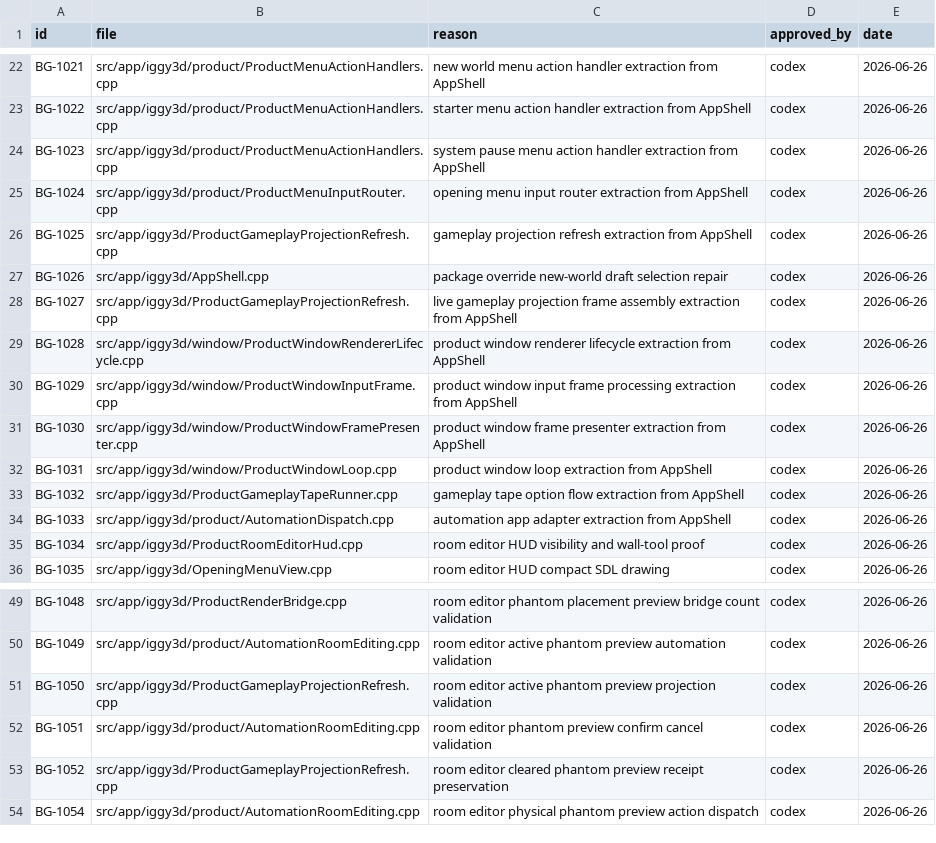
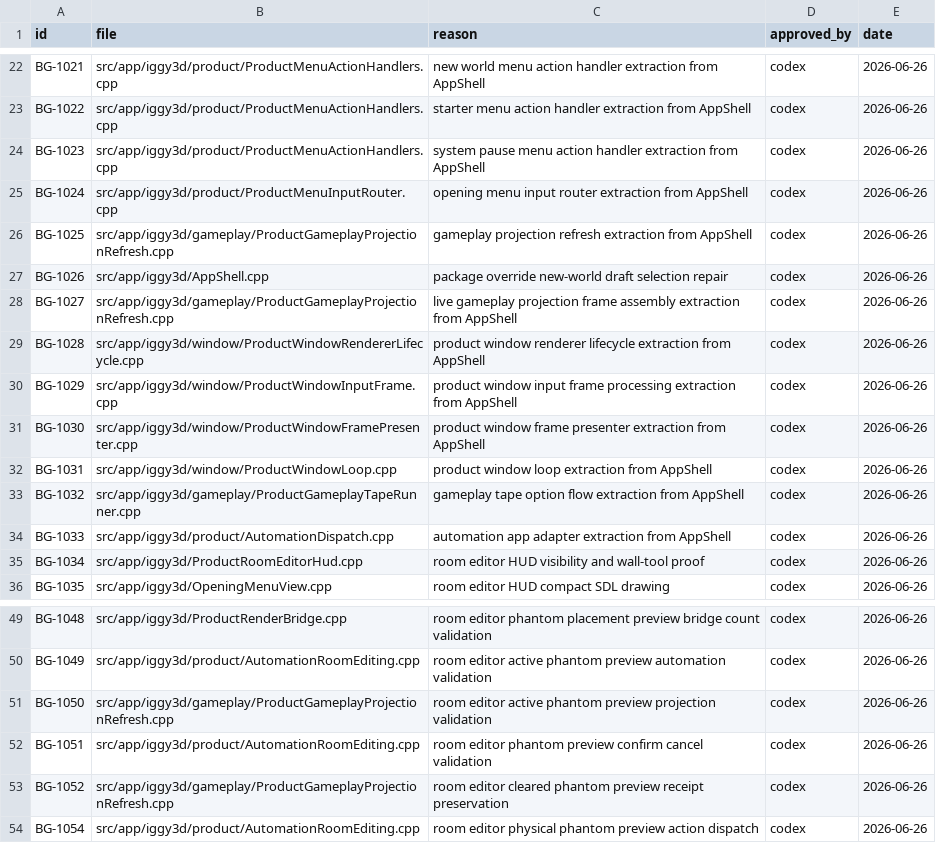
Before and after one commit to KOGA-ryu/iggy, a TSV file: docs/branch_gate_approvals.tsv, drawn as a sheet; only a part is shown, gaps mark what is left out.

Commit message:
Move product gameplay files under gameplay folder

```diff
--- a/docs/branch_gate_approvals.tsv
+++ b/docs/branch_gate_approvals.tsv
@@ -25,5 +25,5 @@ BG-1023	src/app/iggy3d/product/ProductMenuActionHandlers.cpp	system pause menu a
 BG-1024	src/app/iggy3d/product/ProductMenuInputRouter.cpp	opening menu input router extraction from AppShell	codex	2026-06-26
-BG-1025	src/app/iggy3d/ProductGameplayProjectionRefresh.cpp	gameplay projection refresh extraction from AppShell	codex	2026-06-26
+BG-1025	src/app/iggy3d/gameplay/ProductGameplayProjectionRefresh.cpp	gameplay projection refresh extraction from AppShell	codex	2026-06-26
 BG-1026	src/app/iggy3d/AppShell.cpp	package override new-world draft selection repair	codex	2026-06-26
-BG-1027	src/app/iggy3d/ProductGameplayProjectionRefresh.cpp	live gameplay projection frame assembly extraction from AppShell	codex	2026-06-26
+BG-1027	src/app/iggy3d/gameplay/ProductGameplayProjectionRefresh.cpp	live gameplay projection frame assembly extraction from AppShell	codex	2026-06-26
 BG-1028	src/app/iggy3d/window/ProductWindowRendererLifecycle.cpp	product window renderer lifecycle extraction from AppShell	codex	2026-06-26
@@ -32,3 +32,3 @@ BG-1030	src/app/iggy3d/window/ProductWindowFramePresenter.cpp	product window fra
 BG-1031	src/app/iggy3d/window/ProductWindowLoop.cpp	product window loop extraction from AppShell	codex	2026-06-26
-BG-1032	src/app/iggy3d/ProductGameplayTapeRunner.cpp	gameplay tape option flow extraction from AppShell	codex	2026-06-26
+BG-1032	src/app/iggy3d/gameplay/ProductGameplayTapeRunner.cpp	gameplay tape option flow extraction from AppShell	codex	2026-06-26
 BG-1033	src/app/iggy3d/product/AutomationDispatch.cpp	automation app adapter extraction from AppShell	codex	2026-06-26
@@ -50,5 +50,5 @@ BG-1048	src/app/iggy3d/ProductRenderBridge.cpp	room editor phantom placement pre
 BG-1049	src/app/iggy3d/product/AutomationRoomEditing.cpp	room editor active phantom preview automation validation	codex	2026-06-26
-BG-1050	src/app/iggy3d/ProductGameplayProjectionRefresh.cpp	room editor active phantom preview projection validation	codex	2026-06-26
+BG-1050	src/app/iggy3d/gameplay/ProductGameplayProjectionRefresh.cpp	room editor active phantom preview projection validation	codex	2026-06-26
 BG-1051	src/app/iggy3d/product/AutomationRoomEditing.cpp	room editor phantom preview confirm cancel validation	codex	2026-06-26
-BG-1052	src/app/iggy3d/ProductGameplayProjectionRefresh.cpp	room editor cleared phantom preview receipt preservation	codex	2026-06-26
+BG-1052	src/app/iggy3d/gameplay/ProductGameplayProjectionRefresh.cpp	room editor cleared phantom preview receipt preservation	codex	2026-06-26
 BG-1054	src/app/iggy3d/product/AutomationRoomEditing.cpp	room editor physical phantom preview action dispatch	codex	2026-06-26
```
Also changed, not shown: 46 other files.
